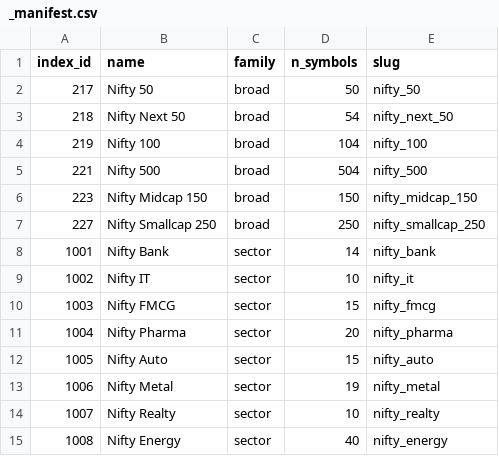
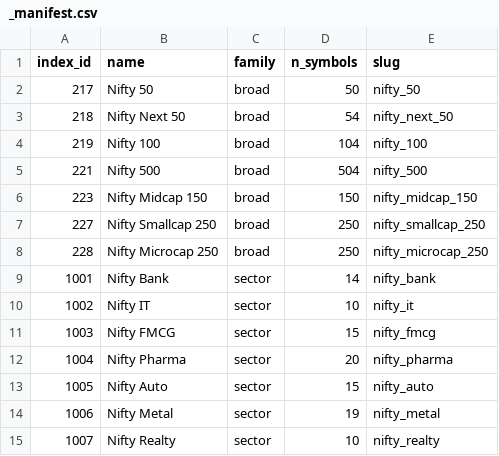
Before and after one commit to aditya-jha/nse-historical-membership, a CSV file: index_history/data/current_snapshot/_manifest.csv, drawn as a sheet; only a part is shown; the shorter side is filled out with more unchanged rows.

```diff
--- a/index_history/data/current_snapshot/_manifest.csv
+++ b/index_history/data/current_snapshot/_manifest.csv
@@ -7,2 +7,3 @@ index_id,name,family,n_symbols,slug
 227,Nifty Smallcap 250,broad,250,nifty_smallcap_250
+228,Nifty Microcap 250,broad,250,nifty_microcap_250
 1001,Nifty Bank,sector,14,nifty_bank
```
Also changed, not shown: 39 other files.
